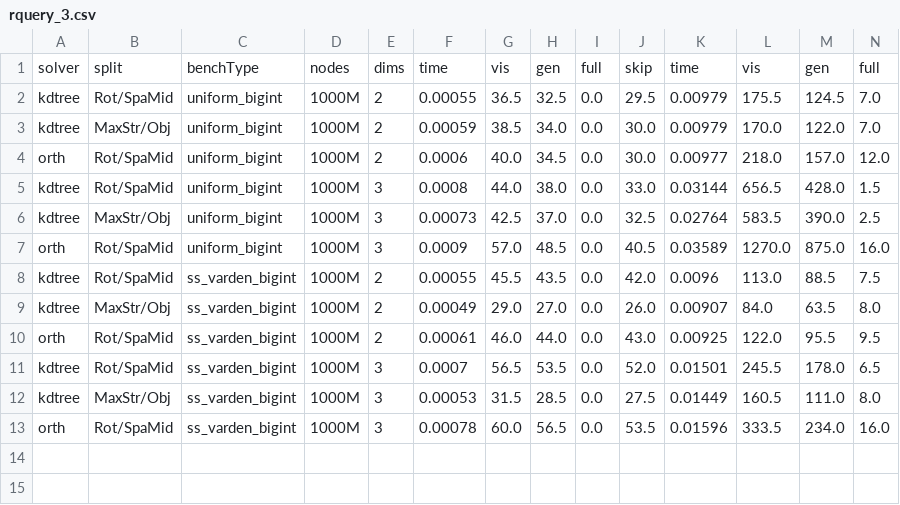
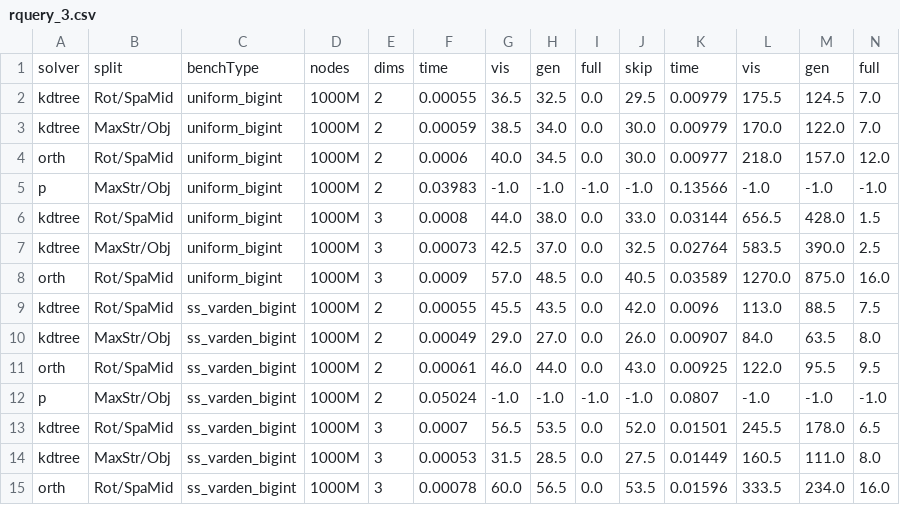
Before and after one commit to ucrparlay/SpaceTreeLib, a CSV file: script/data/rquery_3.csv, drawn as a sheet; only a part is shown; rows hold the shown columns only; the diff names each change by its address in the sheet, - before the commit and + after, or states it on an @@ line.

```diff
--- a/script/data/rquery_3.csv
+++ b/script/data/rquery_3.csv
+row 5: p | MaxStr/Obj | uniform_bigint | 1000M | 2 | 0.03983 | -1.0 | -1.0 | -1.0 | -1.0 | 0.13566 | -1.0 | -1.0 | -1.0
+row 12: p | MaxStr/Obj | ss_varden_bigint | 1000M | 2 | 0.05024 | -1.0 | -1.0 | -1.0 | -1.0 | 0.0807 | -1.0 | -1.0 | -1.0
```
Also changed, not shown: script/data/build.csv, script/data/count_3.csv, 13 other files.
